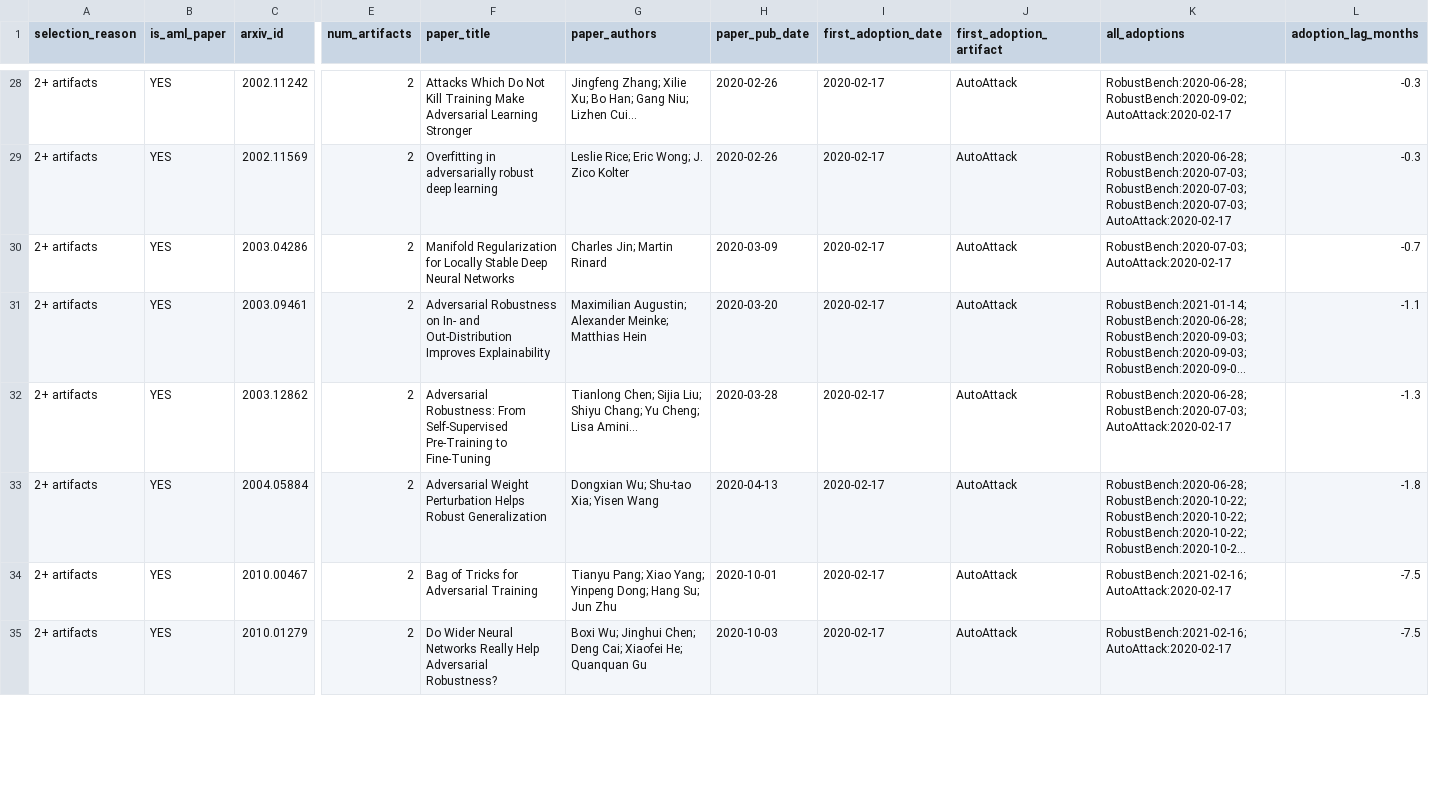
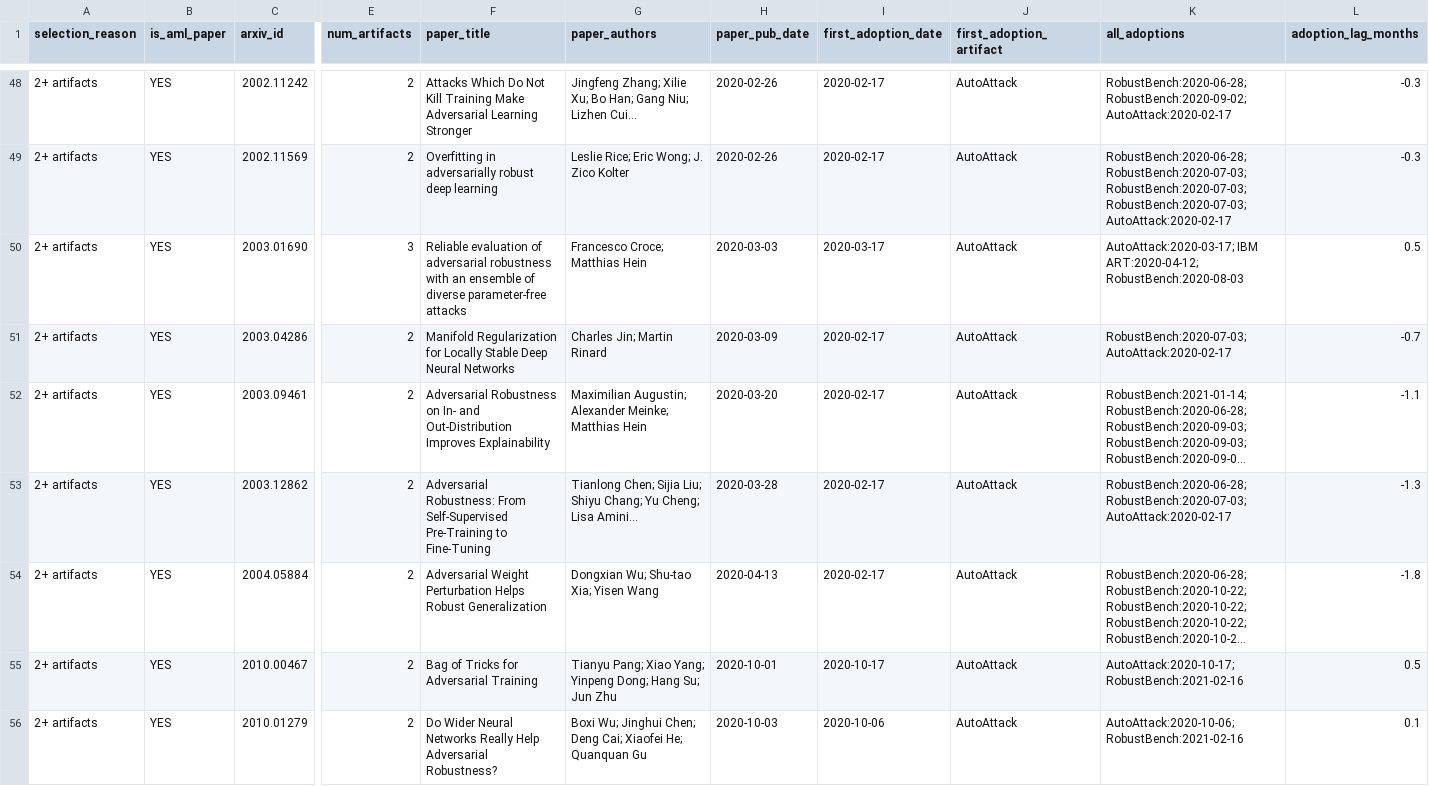
Before and after one commit to actionproject-madhav/Adversarial-Machine-Learning, a CSV file: extraction_runs/run1/papers_for_coding_71.csv, drawn as a sheet; only a part is shown, gaps mark what is left out; long unchanged cells end in …; addresses are those after the commit; rows hold the shown columns only; the diff covers the shown part only; the diff names each change by its address in the sheet, - before the commit and + after, or states it on an @@ line.

```diff
--- a/extraction_runs/run1/papers_for_coding_71.csv
+++ b/extraction_runs/run1/papers_for_coding_71.csv
+row 50: 2+ artifacts | YES | 2003.01690 | 3 | Reliable evaluation of adversarial robustness with an ensemble of diverse parameter-free attacks | Francesco Croce; Matthias Hein | 2020-03-03 | 2020-03-17 | AutoAttack | AutoAttack:2020-03-17; IBM ART:2020-04-12; RobustBench:2020-08-03 | 0.5
-I55 (first_adoption_date): 2020-02-17
+I55 (first_adoption_date): 2020-10-17
-K55 (all_adoptions): RobustBench:2021-02-16; AutoAttack:2020-02-17
+K55 (all_adoptions): AutoAttack:2020-10-17; RobustBench:2021-02-16
-L55 (adoption_lag_months): -7.5
+L55 (adoption_lag_months): 0.5
-I56 (first_adoption_date): 2020-02-17
+I56 (first_adoption_date): 2020-10-06
-K56 (all_adoptions): RobustBench:2021-02-16; AutoAttack:2020-02-17
+K56 (all_adoptions): AutoAttack:2020-10-06; RobustBench:2021-02-16
-L56 (adoption_lag_months): -7.5
+L56 (adoption_lag_months): 0.1
```
Also changed, not shown: 3 added rows, 4 removed rows, 23 moved rows and 40 edited cells elsewhere in this file, extraction_runs/run1/papers_all.csv, extraction_runs/run1/papers_by_artifact.csv, 3 other files.
